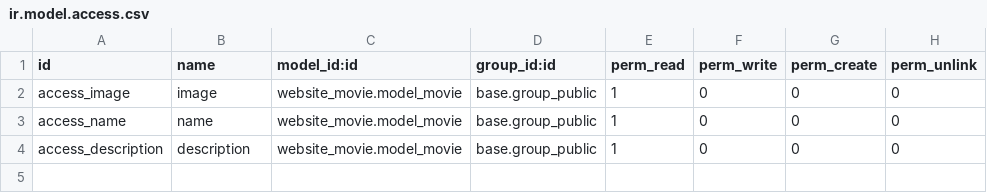
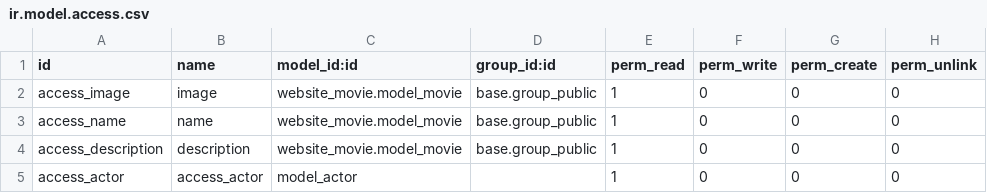
Before and after one commit to blouk/odoo_website_form, a CSV file: website_movie/security/ir.model.access.csv, drawn as a sheet; the diff names each change by its address in the sheet, - before the commit and + after, or states it on an @@ line.

```diff
--- a/website_movie/security/ir.model.access.csv
+++ b/website_movie/security/ir.model.access.csv
+row 5: access_actor | access_actor | model_actor |  | 1 | 0 | 0 | 0
```
Also changed, not shown: 2 other files.
